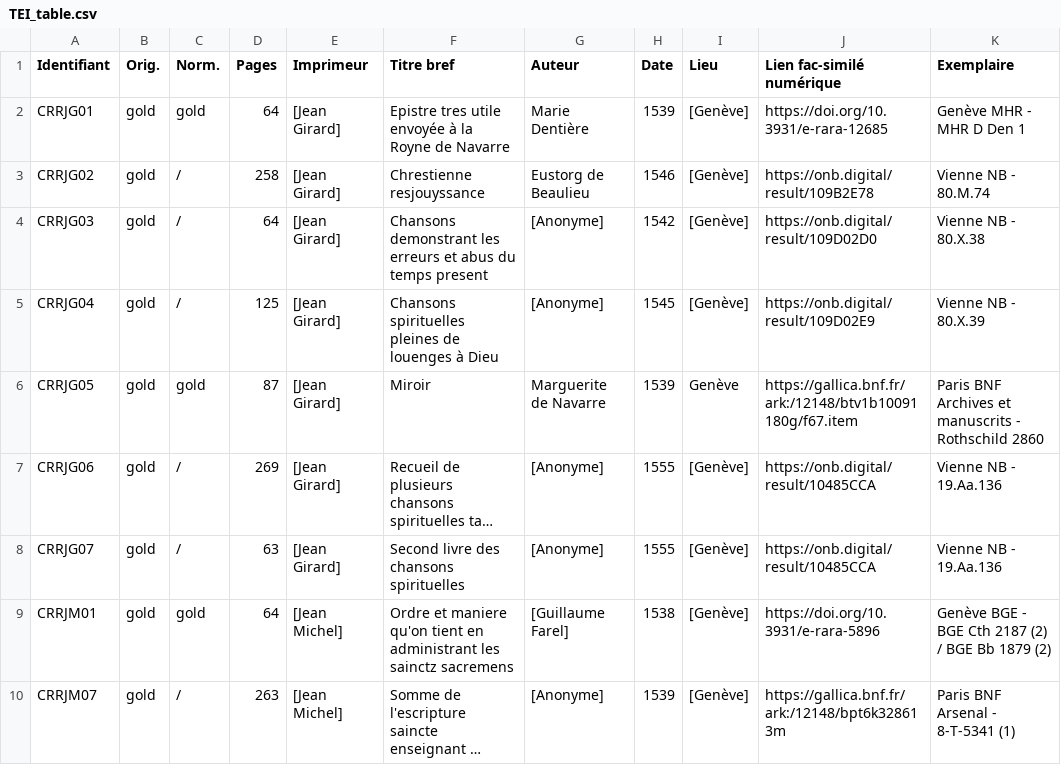
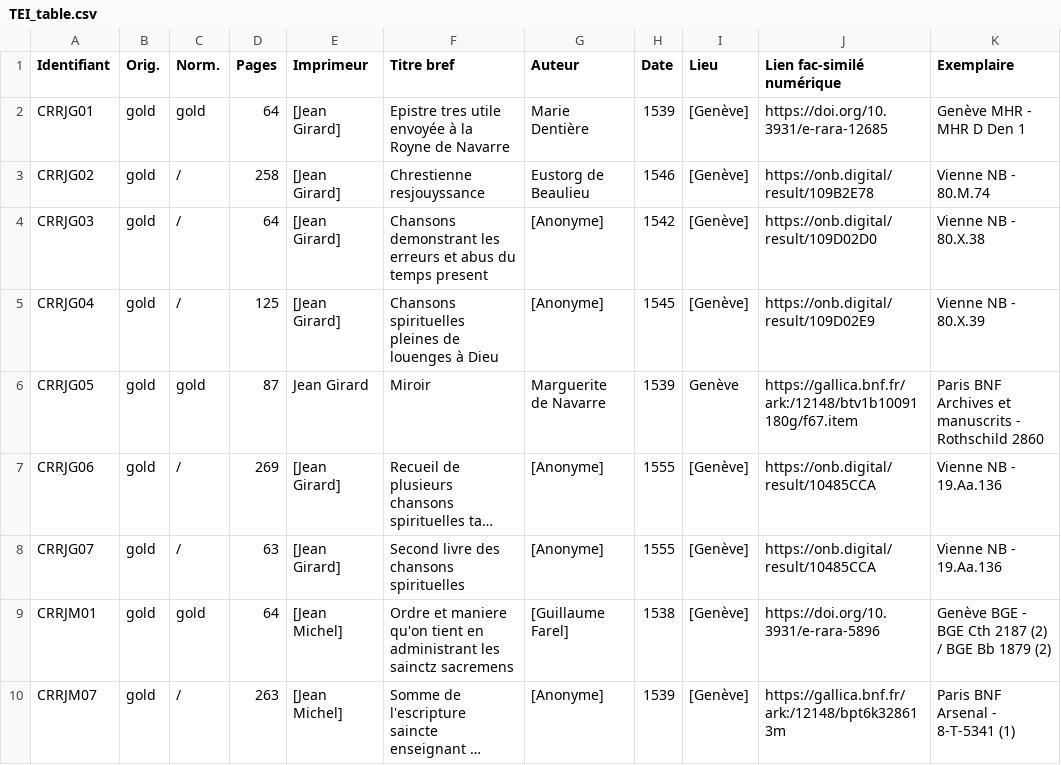
Before and after one commit to SETAFDH/TEI-SETAF, a CSV file: TEI_table.csv, drawn as a sheet; only a part is shown; long unchanged cells end in …; the diff names each change by its address in the sheet, - before the commit and + after, or states it on an @@ line.

Commit message:
Update TEI_table.csv

```diff
--- a/TEI_table.csv
+++ b/TEI_table.csv
-E6 (Imprimeur): [Jean Girard]
+E6 (Imprimeur): Jean Girard
```
